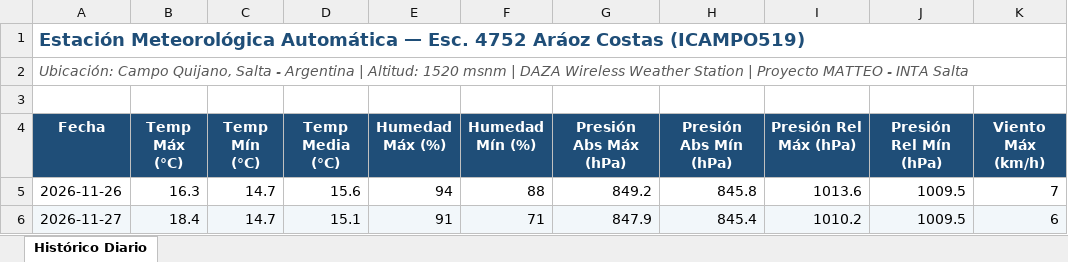
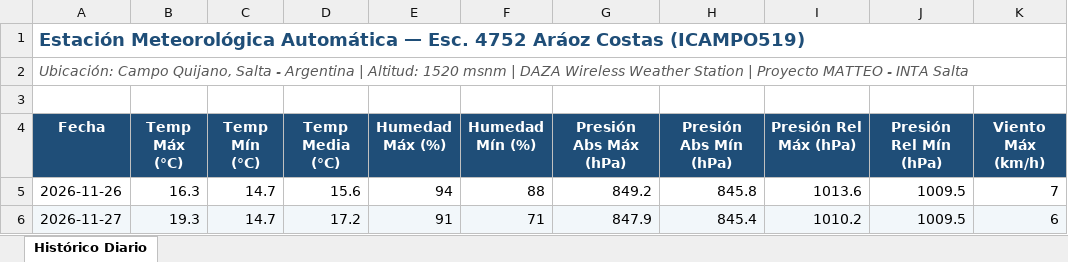
Before and after one commit to intasalta/ema_esc4752, an Excel workbook: historico_diario.xlsx, sheet Histórico Diario, drawn as a sheet; only a part is shown; values as stored, in another font and other column widths than the file's, no borders; the diff names each change by its address in the sheet, - before the commit and + after, or states it on an @@ line.

```diff
--- a/historico_diario.xlsx (sheet Histórico Diario)
+++ b/historico_diario.xlsx (sheet Histórico Diario)
-B6 (Temp Máx (°C)): 18.4
+B6 (Temp Máx (°C)): 19.3
-D6 (Temp Media (°C)): 15.1
+D6 (Temp Media (°C)): 17.2
```
Also changed, not shown: 4 other files.
